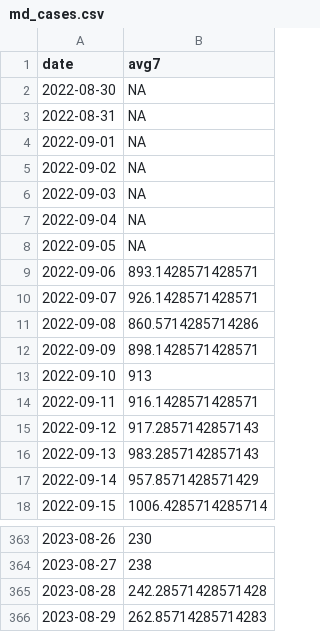
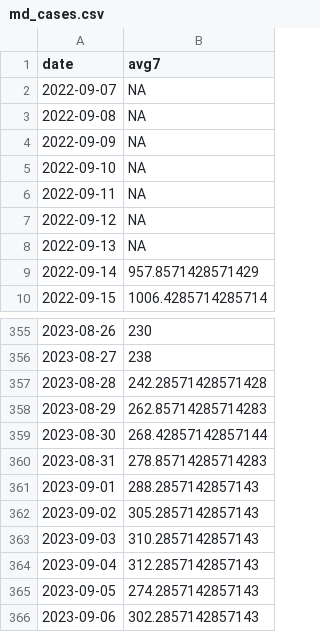
Before and after one commit to Baltimore-Sun/md-covid-scraper, a CSV file: md_cases.csv, drawn as a sheet; only a part is shown, gaps mark what is left out.

```diff
--- a/md_cases.csv
+++ b/md_cases.csv
@@ -1,17 +1,9 @@
 date,avg7
-2022-08-30,NA
-2022-08-31,NA
-2022-09-01,NA
-2022-09-02,NA
-2022-09-03,NA
-2022-09-04,NA
-2022-09-05,NA
-2022-09-06,893.1428571428571
-2022-09-07,926.1428571428571
-2022-09-08,860.5714285714286
-2022-09-09,898.1428571428571
-2022-09-10,913
-2022-09-11,916.1428571428571
-2022-09-12,917.2857142857143
-2022-09-13,983.2857142857143
+2022-09-07,NA
+2022-09-08,NA
+2022-09-09,NA
+2022-09-10,NA
+2022-09-11,NA
+2022-09-12,NA
+2022-09-13,NA
 2022-09-14,957.8571428571429
@@ -366 +358,9 @@ date,avg7
 2023-08-29,262.85714285714283
+2023-08-30,268.42857142857144
+2023-08-31,278.85714285714283
+2023-09-01,288.2857142857143
+2023-09-02,305.2857142857143
+2023-09-03,310.2857142857143
+2023-09-04,312.2857142857143
+2023-09-05,274.2857142857143
+2023-09-06,302.2857142857143
```
Also changed, not shown: age_graphic.csv, big-table.csv, 4 other files.
